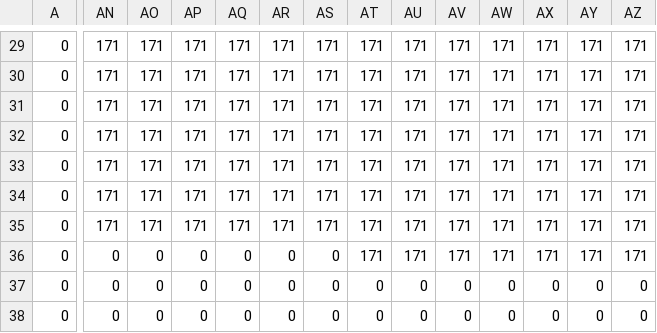
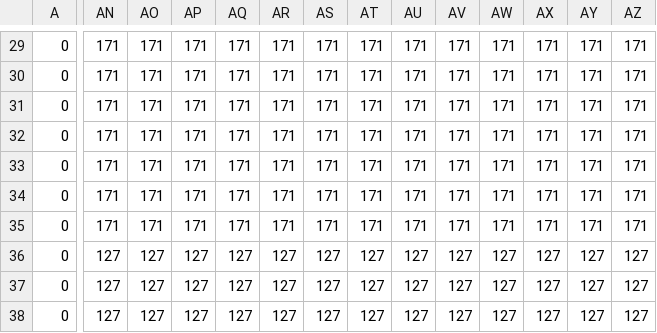
Before and after one commit to KawanoTakumi/NetWork, a CSV file: マップ用/crystalcastle_tiled.csv, drawn as a sheet; only a part is shown, gaps mark what is left out; the diff covers the shown part only; the diff names each change by its address in the sheet, - before the commit and + after, or states it on an @@ line.

```diff
--- a/マップ用/crystalcastle_tiled.csv
+++ b/マップ用/crystalcastle_tiled.csv
-AN36:AN38: 0
+AN36:AN38: 127
-AO36:AO38: 0
+AO36:AO38: 127
-AP36:AP38: 0
+AP36:AP38: 127
-AQ36:AQ38: 0
+AQ36:AQ38: 127
-AR36:AR38: 0
+AR36:AR38: 127
-AS36:AS38: 0
+AS36:AS38: 127
-AT36: 171
+AT36: 127
-AU36: 171
+AU36: 127
-AV36: 171
+AV36: 127
-AW36: 171
+AW36: 127
-AX36: 171
+AX36: 127
-AY36: 171
+AY36: 127
-AZ36: 171
+AZ36: 127
-AT37:AT38: 0
+AT37:AT38: 127
-AU37:AU38: 0
+AU37:AU38: 127
-AV37:AV38: 0
+AV37:AV38: 127
-AW37:AW38: 0
+AW37:AW38: 127
-AX37:AX38: 0
+AX37:AX38: 127
-AY37:AY38: 0
+AY37:AY38: 127
-AZ37:AZ38: 0
+AZ37:AZ38: 127
```
Also changed, not shown: 20 edited cells elsewhere in this file, 1 other file.
